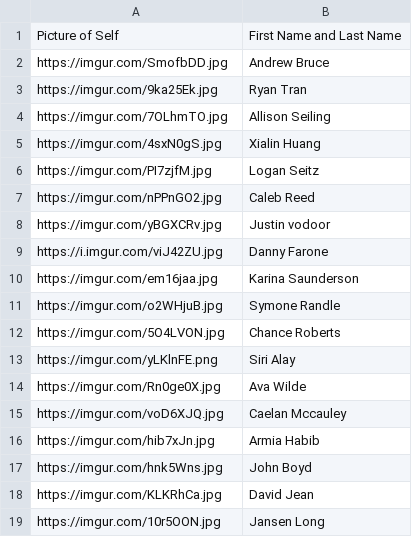
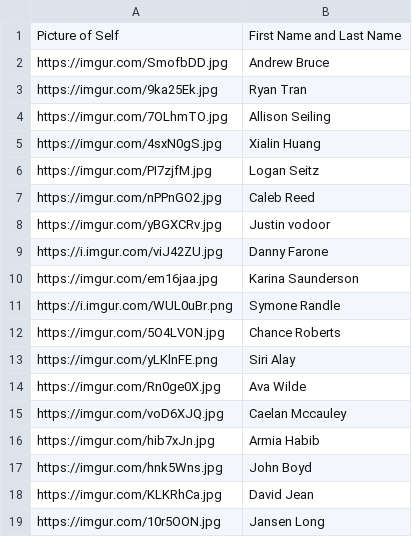
Before and after one commit to chance-roberts/streamlit-test-chance, a CSV file: TeamInformation.csv, drawn as a sheet.

Commit message:
Update TeamInformation.csv

```diff
--- a/TeamInformation.csv
+++ b/TeamInformation.csv
@@ -10,3 +10,3 @@ https://i.imgur.com/viJ42ZU.jpg,Danny Farone
 https://imgur.com/em16jaa.jpg,Karina Saunderson
-https://imgur.com/o2WHjuB.jpg,Symone Randle
+https://i.imgur.com/WUL0uBr.png,Symone Randle
 https://imgur.com/5O4LVON.jpg,Chance Roberts
```
